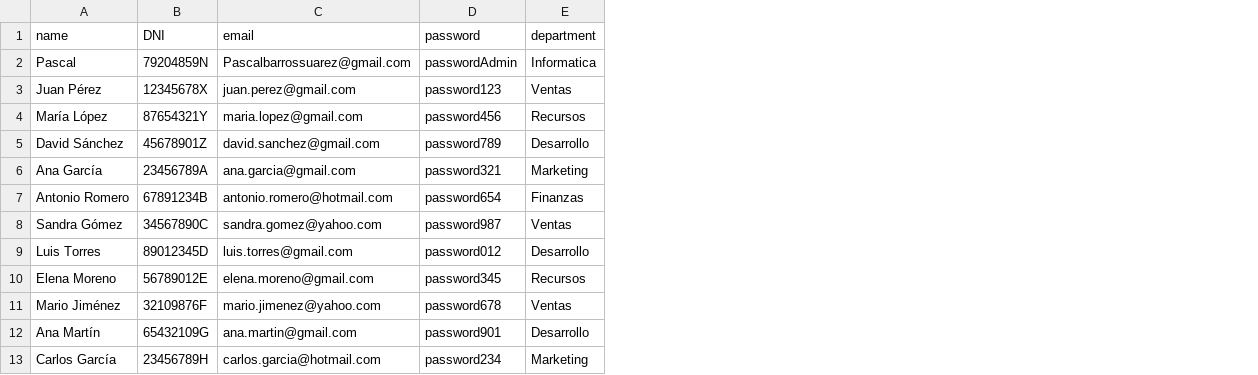
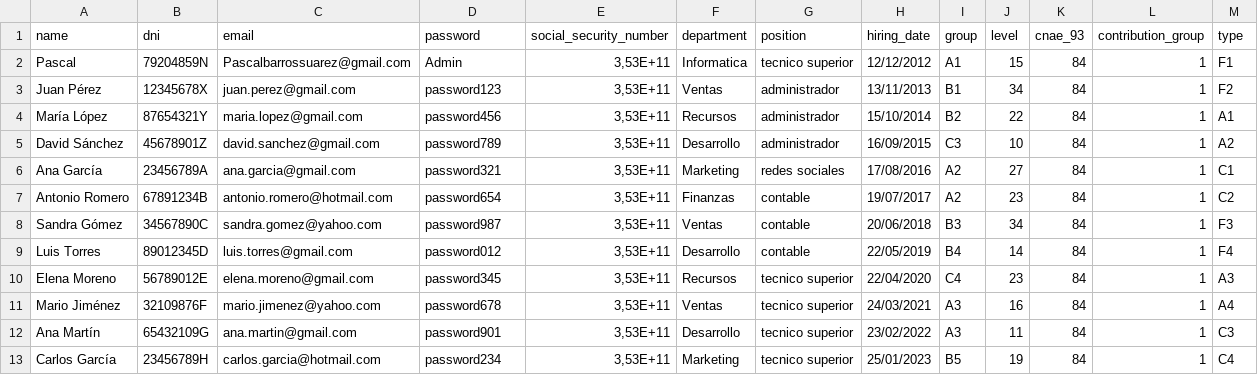
Before and after one commit to Pascal-Barros-Suarez/Mi_Nomina_Online_Ayto_Puerto, a CSV file: public/users.csv, drawn as a sheet; the diff names each change by its address in the sheet, - before the commit and + after, or states it on an @@ line.

```diff
--- a/public/users.csv
+++ b/public/users.csv
+column E (social_security_number), rows 2-13: all 3,53E+11
+column G (position), rows 2-13: tecnico superior | administrador | administrador | administrador | redes sociales | contable | contable | contable | tecnico superior | tecnico superior | tecnico superior | tecnico superior
+column H (hiring_date), rows 2-13: 12/12/2012 | 13/11/2013 | 15/10/2014 | 16/09/2015 | 17/08/2016 | 19/07/2017 | 20/06/2018 | 22/05/2019 | 22/04/2020 | 24/03/2021 | 23/02/2022 | 25/01/2023
+column I (group), rows 2-13: A1 | B1 | B2 | C3 | A2 | A2 | B3 | B4 | C4 | A3 | A3 | B5
+column J (level), rows 2-13: 15 | 34 | 22 | 10 | 27 | 23 | 34 | 14 | 23 | 16 | 11 | 19
+column K (cnae_93), rows 2-13: all 84
+column L (contribution_group), rows 2-13: all 1
+column M (type), rows 2-13: F1 | F2 | A1 | A2 | C1 | C2 | F3 | F4 | A3 | A4 | C3 | C4
-B1: DNI
+B1: dni
-D2 (password): passwordAdmin
+D2 (password): Admin
```
Also changed, not shown: 3 other files.
